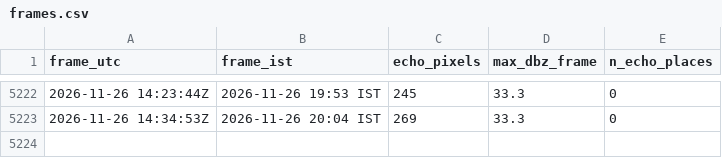
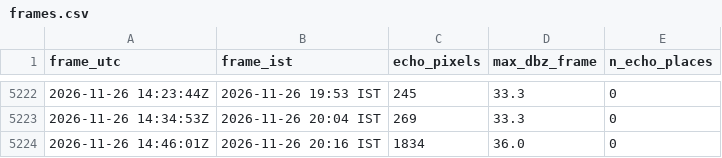
Before and after one commit to GThinesh/northern-radar, a CSV file: data/frames.csv, drawn as a sheet; only a part is shown, gaps mark what is left out; the diff names each change by its address in the sheet, - before the commit and + after, or states it on an @@ line.

```diff
--- a/data/frames.csv
+++ b/data/frames.csv
+row 5224: 2026-11-26 14:46:01Z | 2026-11-26 20:16 IST | 1834 | 36.0 | 0
```
Also changed, not shown: data/latest.csv, 5 other files.
